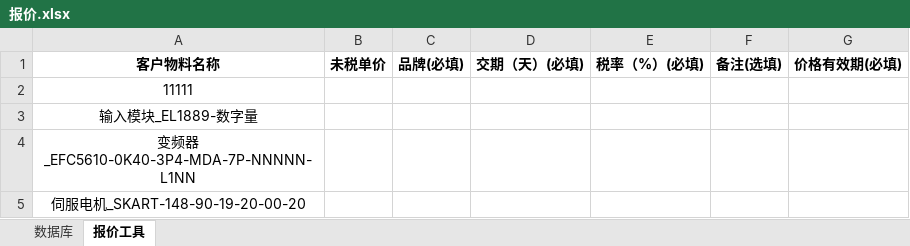
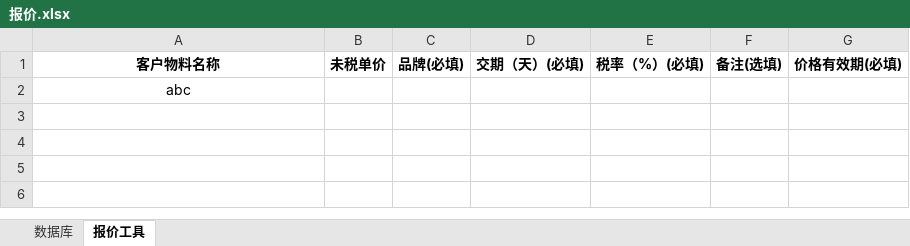
Before and after one commit to Martin1025432/pythonAll, an Excel workbook: excel/报价.xlsx, sheet 报价工具, drawn as a sheet; values as stored, in another font and other column widths than the file's, no borders; the diff names each change by its address in the sheet, - before the commit and + after, or states it on an @@ line.

```diff
--- a/excel/报价.xlsx (sheet 报价工具)
+++ b/excel/报价.xlsx (sheet 报价工具)
-A2: 11111
+A2: abc
-row 3: 输入模块_EL1889-数字量
-row 4: 变频器_EFC5610-0K40-3P4-MDA-7P-NNNNN-L1NN
-row 5: 伺服电机_SKART-148-90-19-20-00-20
```
Also changed, not shown: sheet 数据库, 3 other files.
